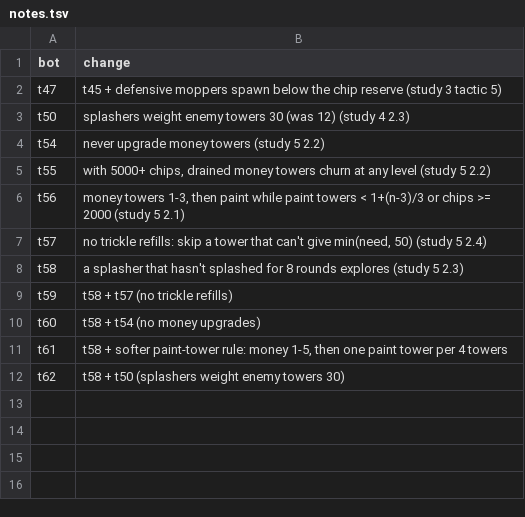
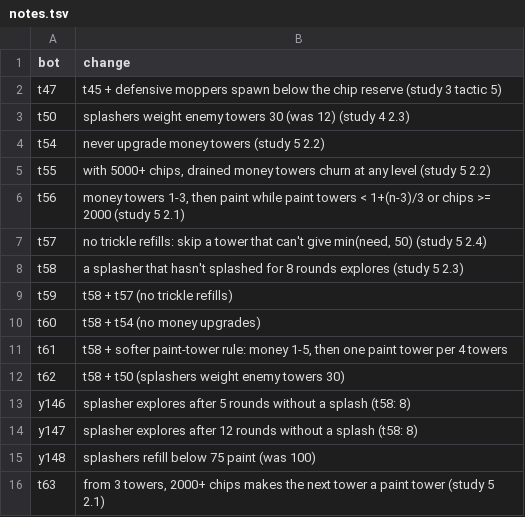
Before and after one commit to terryvanbelle/battlecode25b-vibe, a TSV file: research/tourney/notes.tsv, drawn as a sheet.

```diff
--- a/research/tourney/notes.tsv
+++ b/research/tourney/notes.tsv
@@ -12 +12,5 @@ t61	t58 + softer paint-tower rule: money 1-5, then one paint tower per 4 towers
 t62	t58 + t50 (splashers weight enemy towers 30)
+y146	splasher explores after 5 rounds without a splash (t58: 8)
+y147	splasher explores after 12 rounds without a splash (t58: 8)
+y148	splashers refill below 75 paint (was 100)
+t63	from 3 towers, 2000+ chips makes the next tower a paint tower (study 5 2.1)
```
Also changed, not shown: progress/replica-elo.csv, research/tourney/champions.csv, 46 other files.
